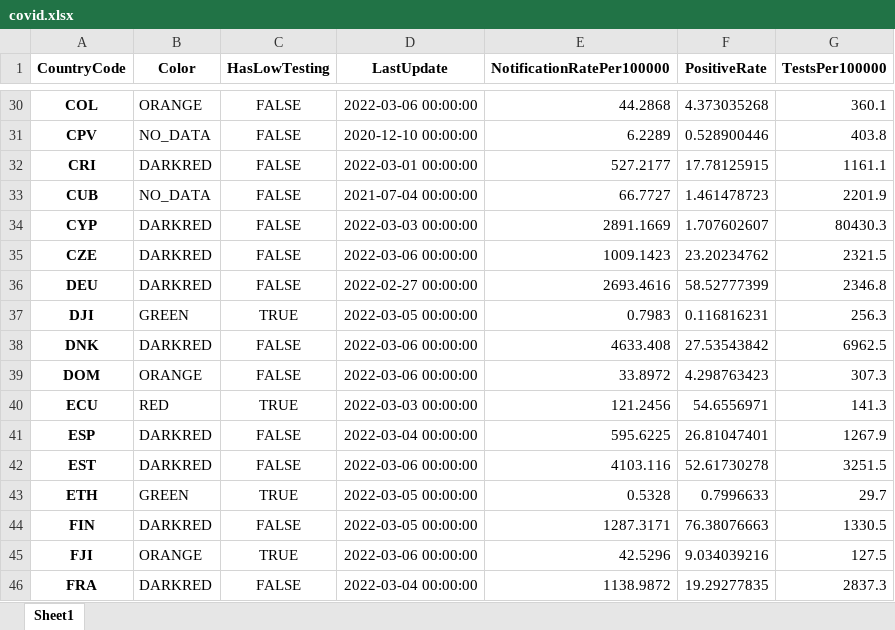
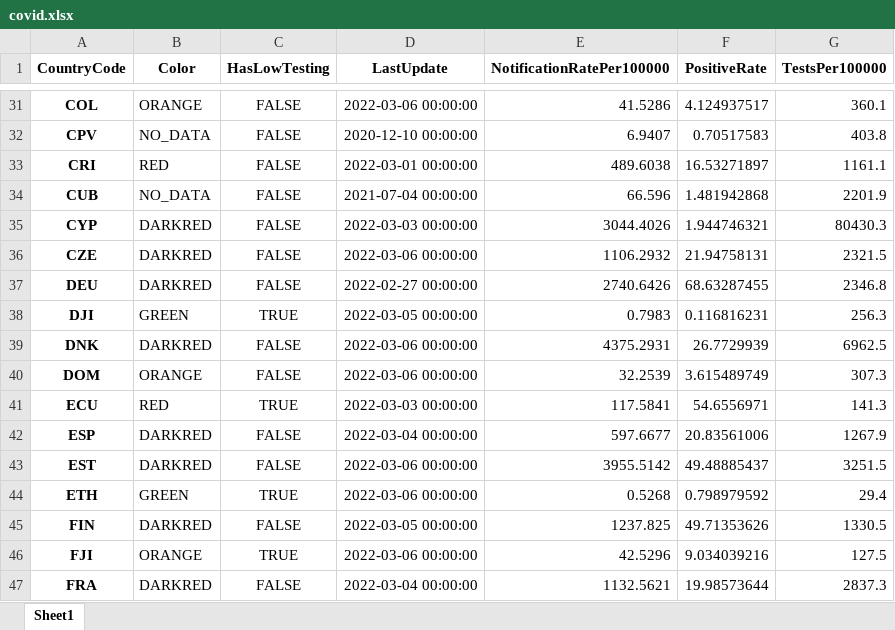
Before and after one commit to GuillaumeDerval/ecdc_covid_worldmap, an Excel workbook: covid.xlsx, sheet Sheet1, drawn as a sheet; only a part is shown, gaps mark what is left out; values as stored, in another font and other column widths than the file's, no borders; addresses are those after the commit; the diff covers the shown part only; the diff names each change by its address in the sheet, - before the commit and + after, or states it on an @@ line.

```diff
--- a/covid.xlsx (sheet Sheet1)
+++ b/covid.xlsx (sheet Sheet1)
-E31 (NotificationRatePer100000): 44.2868
+E31 (NotificationRatePer100000): 41.5286
-F31 (PositiveRate): 4.373035268
+F31 (PositiveRate): 4.124937517
-E32 (NotificationRatePer100000): 6.2289
+E32 (NotificationRatePer100000): 6.9407
-F32 (PositiveRate): 0.528900446
+F32 (PositiveRate): 0.70517583
-B33 (Color): DARKRED
+B33 (Color): RED
-E33 (NotificationRatePer100000): 527.2177
+E33 (NotificationRatePer100000): 489.6038
-F33 (PositiveRate): 17.78125915
+F33 (PositiveRate): 16.53271897
-E34 (NotificationRatePer100000): 66.7727
+E34 (NotificationRatePer100000): 66.596
-F34 (PositiveRate): 1.461478723
+F34 (PositiveRate): 1.481942868
-E35 (NotificationRatePer100000): 2891.1669
+E35 (NotificationRatePer100000): 3044.4026
-F35 (PositiveRate): 1.707602607
+F35 (PositiveRate): 1.944746321
-E36 (NotificationRatePer100000): 1009.1423
+E36 (NotificationRatePer100000): 1106.2932
-F36 (PositiveRate): 23.20234762
+F36 (PositiveRate): 21.94758131
-E37 (NotificationRatePer100000): 2693.4616
+E37 (NotificationRatePer100000): 2740.6426
-F37 (PositiveRate): 58.52777399
+F37 (PositiveRate): 68.63287455
-E39 (NotificationRatePer100000): 4633.408
+E39 (NotificationRatePer100000): 4375.2931
-F39 (PositiveRate): 27.53543842
+F39 (PositiveRate): 26.7729939
-E40 (NotificationRatePer100000): 33.8972
+E40 (NotificationRatePer100000): 32.2539
-F40 (PositiveRate): 4.298763423
+F40 (PositiveRate): 3.615489749
-E41 (NotificationRatePer100000): 121.2456
+E41 (NotificationRatePer100000): 117.5841
-E42 (NotificationRatePer100000): 595.6225
+E42 (NotificationRatePer100000): 597.6677
-F42 (PositiveRate): 26.81047401
+F42 (PositiveRate): 20.83561006
-E43 (NotificationRatePer100000): 4103.116
+E43 (NotificationRatePer100000): 3955.5142
-F43 (PositiveRate): 52.61730278
+F43 (PositiveRate): 49.48885437
-D44 (LastUpdate): 2022-03-05 00:00:00
+D44 (LastUpdate): 2022-03-06 00:00:00
-E44 (NotificationRatePer100000): 0.5328
+E44 (NotificationRatePer100000): 0.5268
-F44 (PositiveRate): 0.7996633
+F44 (PositiveRate): 0.798979592
-G44 (TestsPer100000): 29.7
+G44 (TestsPer100000): 29.4
-E45 (NotificationRatePer100000): 1287.3171
+E45 (NotificationRatePer100000): 1237.825
-F45 (PositiveRate): 76.38076663
+F45 (PositiveRate): 49.71353626
-E47 (NotificationRatePer100000): 1138.9872
+E47 (NotificationRatePer100000): 1132.5621
-F47 (PositiveRate): 19.29277835
+F47 (PositiveRate): 19.98573644
```
Also changed, not shown: 1 added row and 280 edited cells elsewhere in this sheet, 2 other files.
